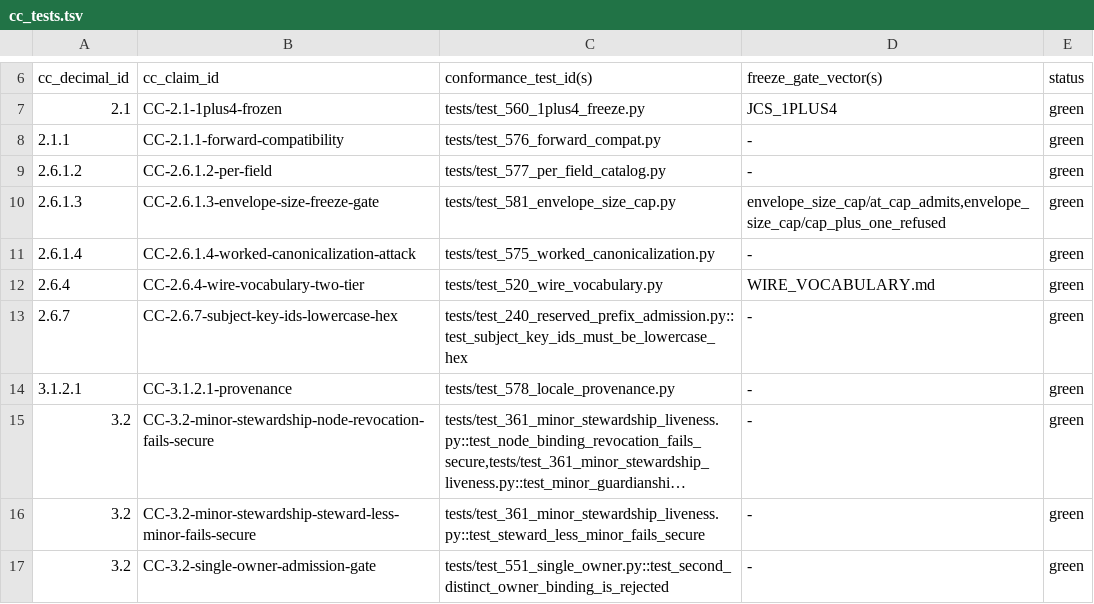
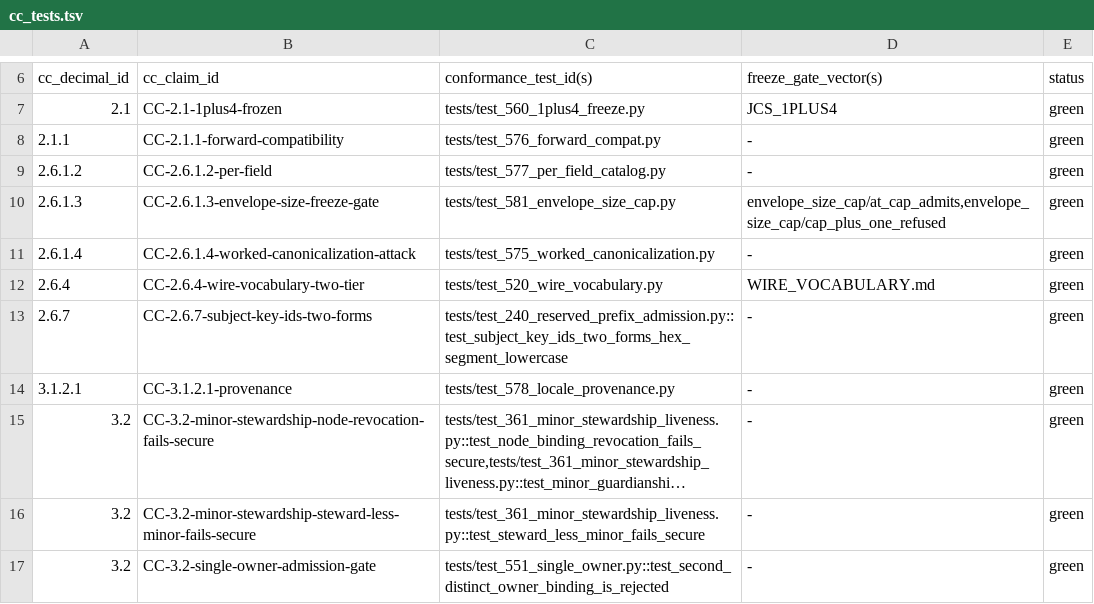
Before and after one commit to CIRISAI/CIRISConformance, a TSV file: evidence/cc_tests.tsv, drawn as a sheet; only a part is shown, gaps mark what is left out; long unchanged cells end in ….

```diff
--- a/evidence/cc_tests.tsv
+++ b/evidence/cc_tests.tsv
@@ -12,3 +12,3 @@ cc_decimal_id	cc_claim_id	conformance_test_id(s)	freeze_gate_vector(s)	status
 2.6.4	CC-2.6.4-wire-vocabulary-two-tier	tests/test_520_wire_vocabulary.py	WIRE_VOCABULARY.md	green
-2.6.7	CC-2.6.7-subject-key-ids-lowercase-hex	tests/test_240_reserved_prefix_admission.py::test_subject_key_ids_must_be_lowercase_hex	-	green
+2.6.7	CC-2.6.7-subject-key-ids-two-forms	tests/test_240_reserved_prefix_admission.py::test_subject_key_ids_two_forms_hex_segment_lowercase	-	green
 3.1.2.1	CC-3.1.2.1-provenance	tests/test_578_locale_provenance.py	-	green
```
Also changed, not shown: evidence/claim_map.tsv, 12 other files.
